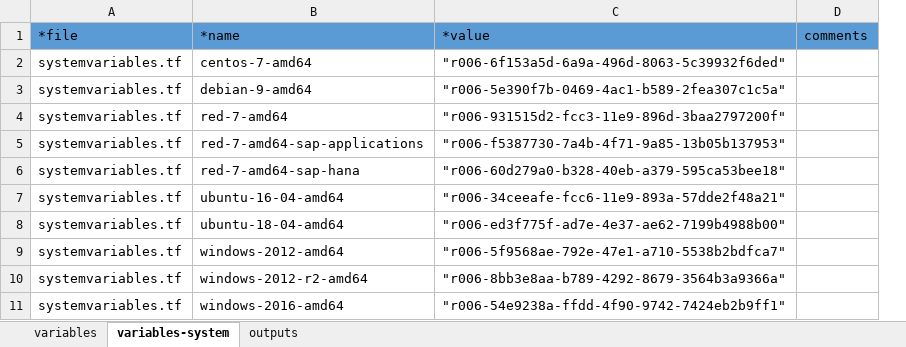
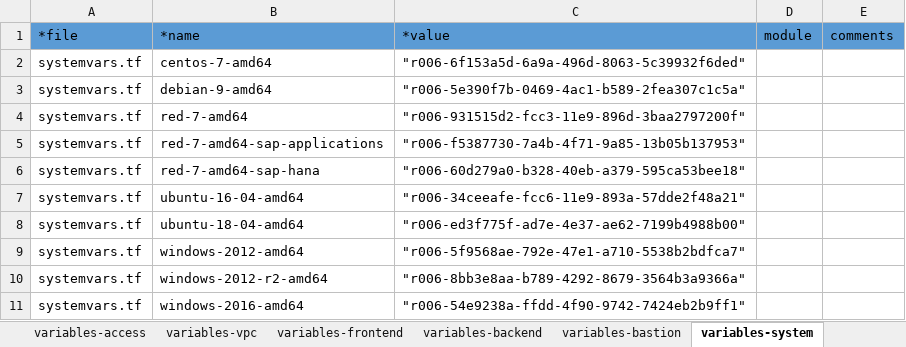
Before and after one commit to ibm-cloud-architecture/tabular-terraform, an Excel workbook: examples/vpcwebapp/xlsx/vars.xlsx, sheet variables-system, drawn as a sheet; values as stored, in another font and other column widths than the file's, no borders; table styles not drawn; removed rows and columns are numbered as before the commit, all else as after; the diff names each change by its address in the sheet, - before the commit and + after, or states it on an @@ line.

```diff
--- a/examples/vpcwebapp/xlsx/vars.xlsx (sheet variables-system)
+++ b/examples/vpcwebapp/xlsx/vars.xlsx (sheet variables-system)
-sheet tab: outputs
+sheet tab: variables-access
+sheet tab: variables-vpc
+sheet tab: variables-frontend
+sheet tab: variables-backend
+sheet tab: variables-bastion
-column A, rows 1-11: *file | systemvariables.tf | systemvariables.tf | systemvariables.tf | systemvariables.tf | systemvariables.tf | systemvariables.tf | systemvariables.tf | systemvariables.tf | systemvariables.tf | systemvariables.tf
+column A, rows 1-11: *file | systemvars.tf | systemvars.tf | systemvars.tf | systemvars.tf | systemvars.tf | systemvars.tf | systemvars.tf | systemvars.tf | systemvars.tf | systemvars.tf
+column D, row 1: module
```
Also changed, not shown: sheet variables, examples/vpcwebapp/xlsx/cis.xlsx, examples/vpcwebapp/xlsx/compute.xlsx, 31 other files.
